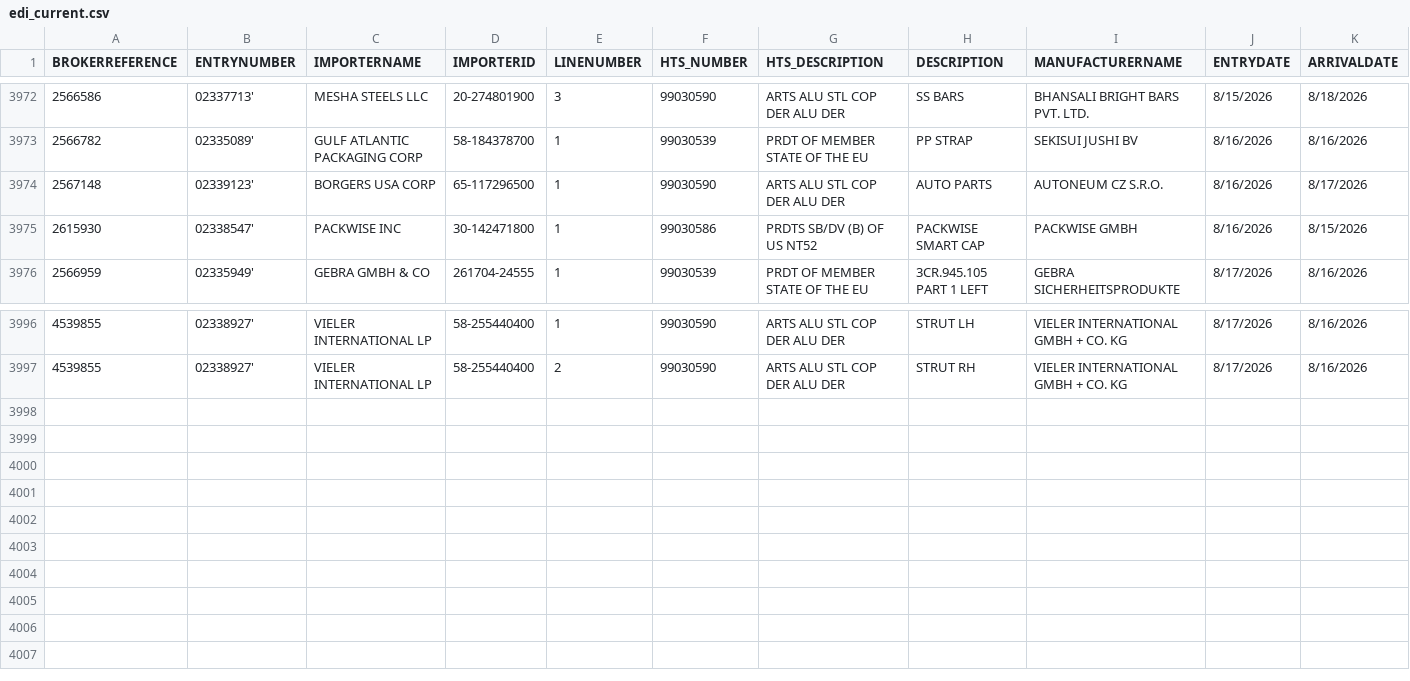
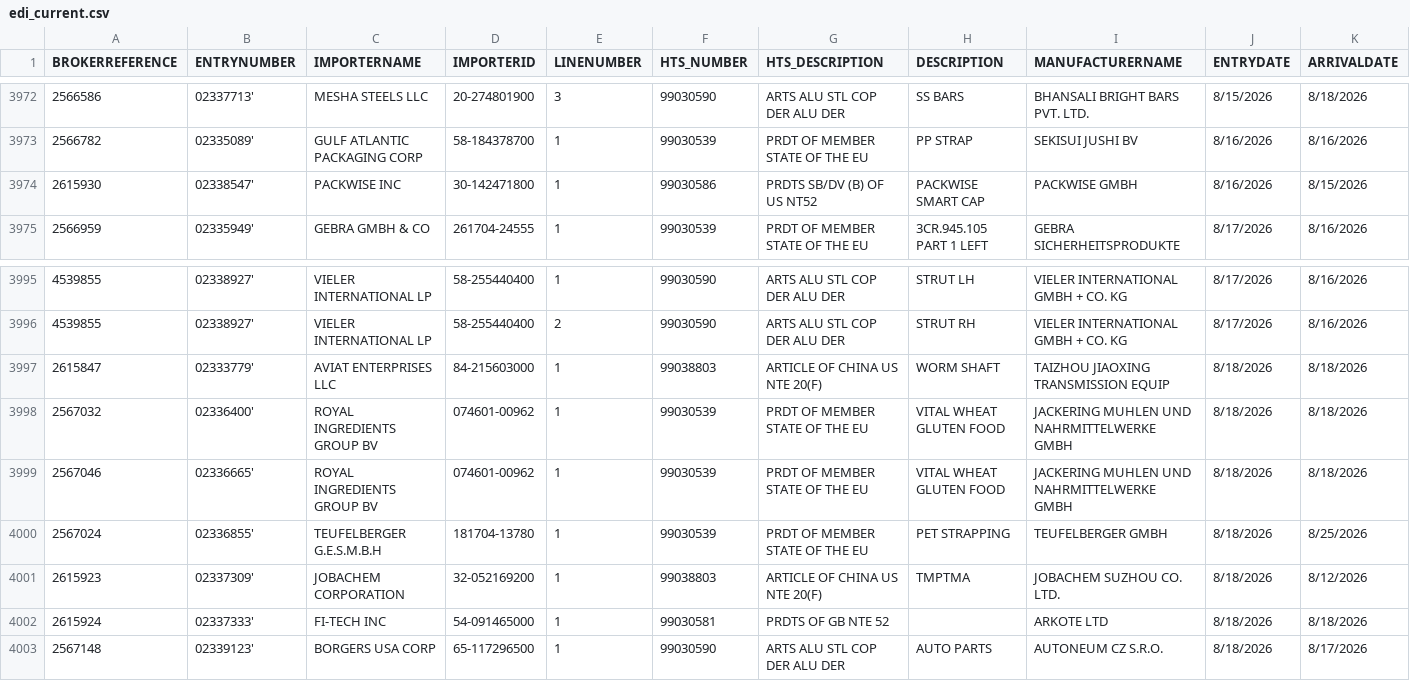
Before and after one commit to iffinc-ga/hts_search_tool, a CSV file: edi_current.csv, drawn as a sheet; only a part is shown, gaps mark what is left out; removed rows and columns are numbered as before the commit, all else as after; rows hold the shown columns only; the diff names each change by its address in the sheet, - before the commit and + after, or states it on an @@ line.

Commit message:
Append EDI data — 8 new rows, 4002 total

```diff
--- a/edi_current.csv
+++ b/edi_current.csv
-row 3974: 2567148 | 02339123' | BORGERS USA CORP | 65-117296500 | 1 | 99030590 | ARTS ALU STL COP DER ALU DER | AUTO PARTS | AUTONEUM CZ S.R.O. | 8/16/2026 | 8/17/2026
+row 3997: 2615847 | 02333779' | AVIAT ENTERPRISES LLC | 84-215603000 | 1 | 99038803 | ARTICLE OF CHINA US NTE 20(F) | WORM SHAFT | TAIZHOU JIAOXING TRANSMISSION EQUIP | 8/18/2026 | 8/18/2026
+row 3998: 2567032 | 02336400' | ROYAL INGREDIENTS GROUP BV | 074601-00962 | 1 | 99030539 | PRDT OF MEMBER STATE OF THE EU | VITAL WHEAT GLUTEN FOOD | JACKERING MUHLEN UND NAHRMITTELWERKE GMBH | 8/18/2026 | 8/18/2026
+row 3999: 2567046 | 02336665' | ROYAL INGREDIENTS GROUP BV | 074601-00962 | 1 | 99030539 | PRDT OF MEMBER STATE OF THE EU | VITAL WHEAT GLUTEN FOOD | JACKERING MUHLEN UND NAHRMITTELWERKE GMBH | 8/18/2026 | 8/18/2026
+row 4000: 2567024 | 02336855' | TEUFELBERGER G.E.S.M.B.H | 181704-13780 | 1 | 99030539 | PRDT OF MEMBER STATE OF THE EU | PET STRAPPING | TEUFELBERGER GMBH | 8/18/2026 | 8/25/2026
+row 4001: 2615923 | 02337309' | JOBACHEM CORPORATION | 32-052169200 | 1 | 99038803 | ARTICLE OF CHINA US NTE 20(F) | TMPTMA | JOBACHEM SUZHOU CO. LTD. | 8/18/2026 | 8/12/2026
+row 4002: 2615924 | 02337333' | FI-TECH INC | 54-091465000 | 1 | 99030581 | PRDTS OF GB NTE 52 |  | ARKOTE LTD | 8/18/2026 | 8/18/2026
+row 4003: 2567148 | 02339123' | BORGERS USA CORP | 65-117296500 | 1 | 99030590 | ARTS ALU STL COP DER ALU DER | AUTO PARTS | AUTONEUM CZ S.R.O. | 8/18/2026 | 8/17/2026
```
